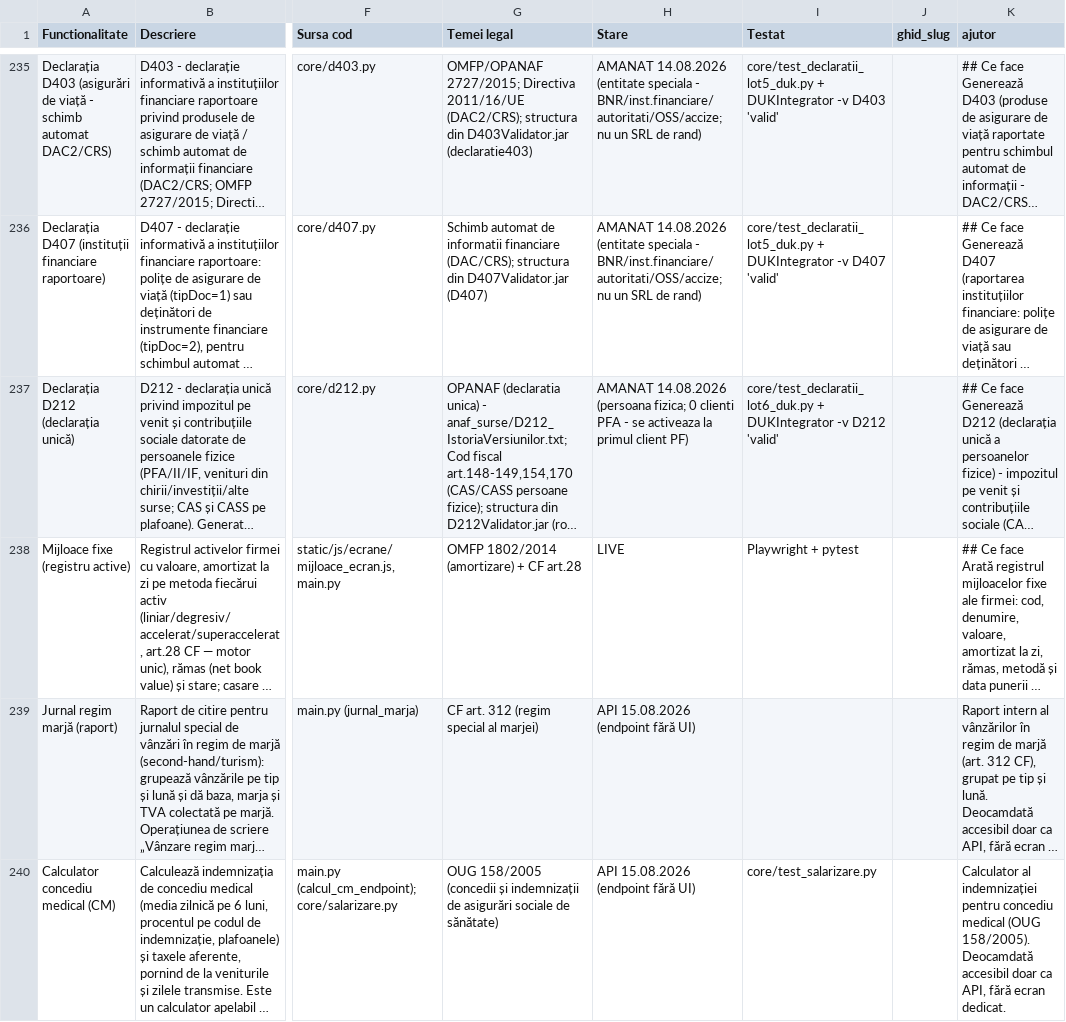
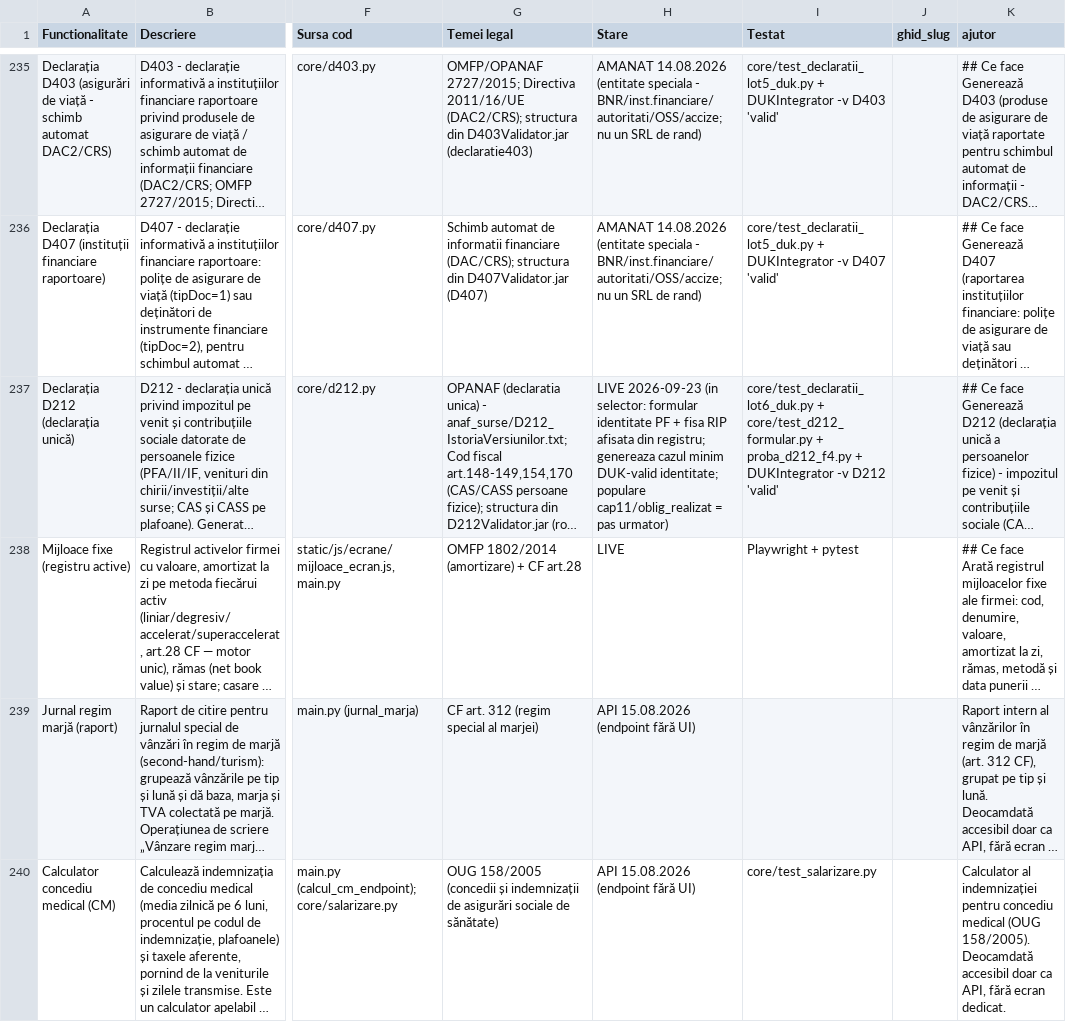
Before and after one commit to CostinHat/iconta-nou-review, a CSV file: FUNCTIONALITATI.csv, drawn as a sheet; only a part is shown, gaps mark what is left out; long unchanged cells end in …; the diff names each change by its address in the sheet, - before the commit and + after, or states it on an @@ line.

```diff
--- a/FUNCTIONALITATI.csv
+++ b/FUNCTIONALITATI.csv
-H237 (Stare): AMANAT 14.08.2026 (persoana fizica; 0 clienti PFA - se activeaza la primul client PF)
+H237 (Stare): LIVE 2026-09-23 (in selector: formular identitate PF + fisa RIP afisata din registru; genereaza cazul minim DUK-valid identitate; populare cap11/oblig_realizat = pas urmator)
-I237 (Testat): core/test_declaratii_lot6_duk.py + DUKIntegrator -v…
+I237 (Testat): core/test_declaratii_lot6_duk.py + core/test_d212_formular.py + proba_d212_f4.py + DUKIntegrator -v…
```
Also changed, not shown: 12 other files.
